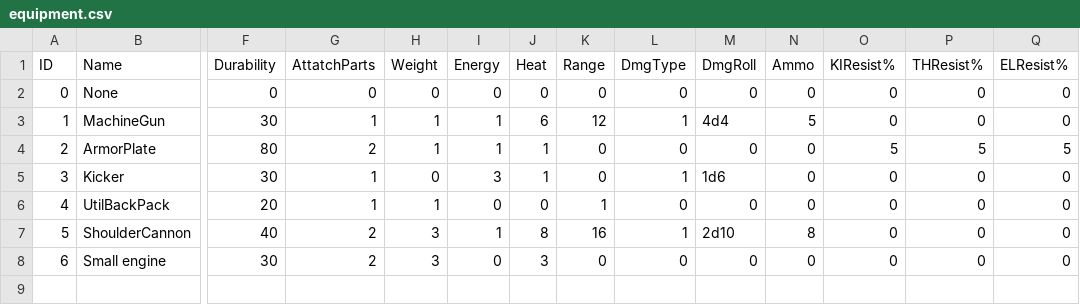
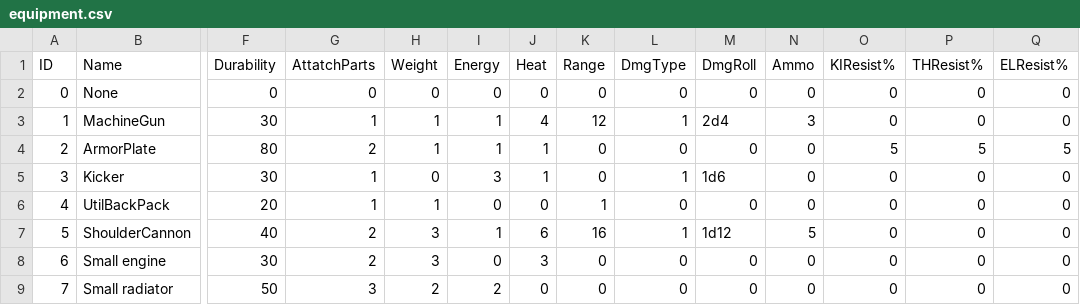
Before and after one commit to S07A-JW5/JGA22, a CSV file: project/game/data/data/equipment.csv, drawn as a sheet; only a part is shown, gaps mark what is left out; rows hold the shown columns only; the diff names each change by its address in the sheet, - before the commit and + after, or states it on an @@ line.

```diff
--- a/project/game/data/data/equipment.csv
+++ b/project/game/data/data/equipment.csv
-J3 (Heat): 6
+J3 (Heat): 4
-M3 (DmgRoll): 4d4
+M3 (DmgRoll): 2d4
-N3 (Ammo): 5
+N3 (Ammo): 3
-J7 (Heat): 8
+J7 (Heat): 6
-M7 (DmgRoll): 2d10
+M7 (DmgRoll): 1d12
-N7 (Ammo): 8
+N7 (Ammo): 5
+row 9: 7 | Small radiator | 50 | 3 | 2 | 2 | 0 | 0 | 0 | 0 | 0 | 0 | 0 | 0
```
Also changed, not shown: project/game/data/data/item.csv, project/game/data/data/unit.csv, 17 other files.
